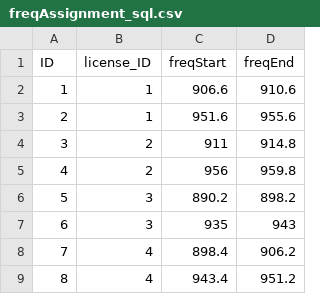
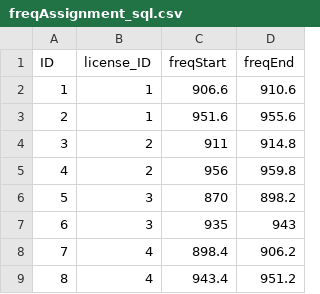
Before and after one commit to open-telecom-data/spectrum-assignments, a CSV file: spectrum-chart/csv/freqAssignment_sql.csv, drawn as a sheet; only a part is shown.

```diff
--- a/spectrum-chart/csv/freqAssignment_sql.csv
+++ b/spectrum-chart/csv/freqAssignment_sql.csv
@@ -5,3 +5,3 @@ ID,license_ID,freqStart,freqEnd
 4,2,956,959.8
-5,3,890.2,898.2
+5,3,870,898.2
 6,3,935,943
```
Also changed, not shown: spectrum-chart/csv/country.csv, 2 other files.
